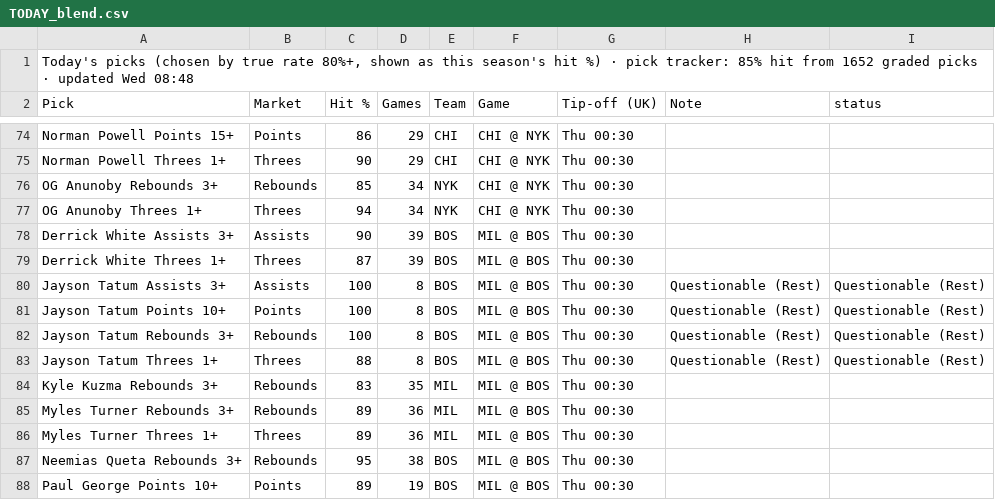
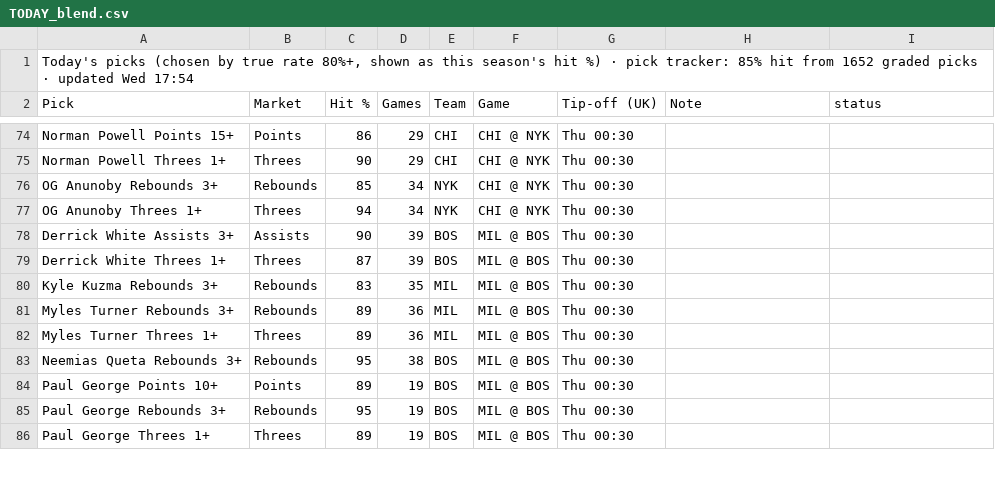
Before and after one commit to 7wilite7/Nba-Stats, a CSV file: out/TODAY_blend.csv, drawn as a sheet; only a part is shown, gaps mark what is left out; the shorter side is filled out with more unchanged rows.

```diff
--- a/out/TODAY_blend.csv
+++ b/out/TODAY_blend.csv
@@ -1,2 +1,2 @@
-"Today's picks (chosen by true rate 80%+, shown as this season's hit %) · pick tracker: 85% hit from 1652 graded picks · updated Wed 08:48"
+"Today's picks (chosen by true rate 80%+, shown as this season's hit %) · pick tracker: 85% hit from 1652 graded picks · updated Wed 17:54"
 Pick,Market,Hit %,Games,Team,Game,Tip-off (UK),Note,status
@@ -79,6 +79,2 @@ Derrick White Assists 3+,Assists,90,39,BOS,MIL @ BOS,Thu 00:30,,
 Derrick White Threes 1+,Threes,87,39,BOS,MIL @ BOS,Thu 00:30,,
-Jayson Tatum Assists 3+,Assists,100,8,BOS,MIL @ BOS,Thu 00:30,Questionable (Rest),Questionable (Rest)
-Jayson Tatum Points 10+,Points,100,8,BOS,MIL @ BOS,Thu 00:30,Questionable (Rest),Questionable (Rest)
-Jayson Tatum Rebounds 3+,Rebounds,100,8,BOS,MIL @ BOS,Thu 00:30,Questionable (Rest),Questionable (Rest)
-Jayson Tatum Threes 1+,Threes,88,8,BOS,MIL @ BOS,Thu 00:30,Questionable (Rest),Questionable (Rest)
 Kyle Kuzma Rebounds 3+,Rebounds,83,35,MIL,MIL @ BOS,Thu 00:30,,
```
Also changed, not shown: out/GAMES_2627.csv, out/GAMES_blend.csv, 12 other files.
